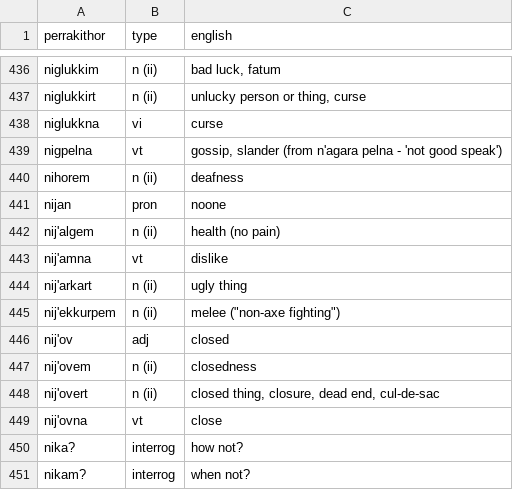
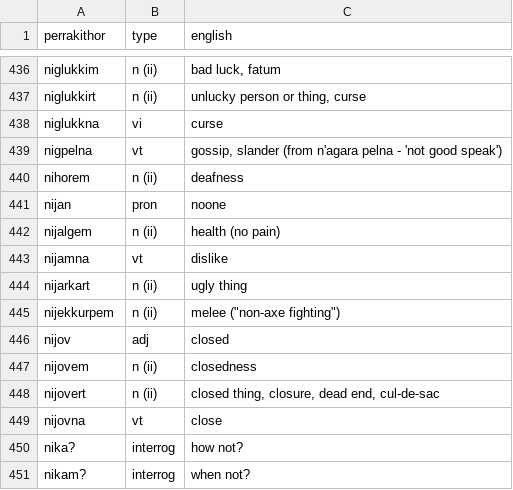
Before and after one commit to darkestkhan/Pel-Perrakithor, a CSV file: dictionary.csv, drawn as a sheet; only a part is shown, gaps mark what is left out.

Commit message:
Correct negative forms starting with nij.
Signed-off-by: darkestkhan <darkestkhan@gmail.com>

```diff
--- a/dictionary.csv
+++ b/dictionary.csv
@@ -441,10 +441,10 @@
 "nijan","pron","noone"
-"nij'algem","n (ii)","health (no pain)"
-"nij'amna","vt","dislike"
-"nij'arkart","n (ii)","ugly thing"
-"nij'ekkurpem","n (ii)","melee (""non-axe fighting"")"
-"nij'ov","adj","closed"
-"nij'ovem","n (ii)","closedness"
-"nij'overt","n (ii)","closed thing, closure, dead end, cul-de-sac"
-"nij'ovna","vt","close"
+"nijalgem","n (ii)","health (no pain)"
+"nijamna","vt","dislike"
+"nijarkart","n (ii)","ugly thing"
+"nijekkurpem","n (ii)","melee (""non-axe fighting"")"
+"nijov","adj","closed"
+"nijovem","n (ii)","closedness"
+"nijovert","n (ii)","closed thing, closure, dead end, cul-de-sac"
+"nijovna","vt","close"
 "nika?","interrog","how not?"
```
